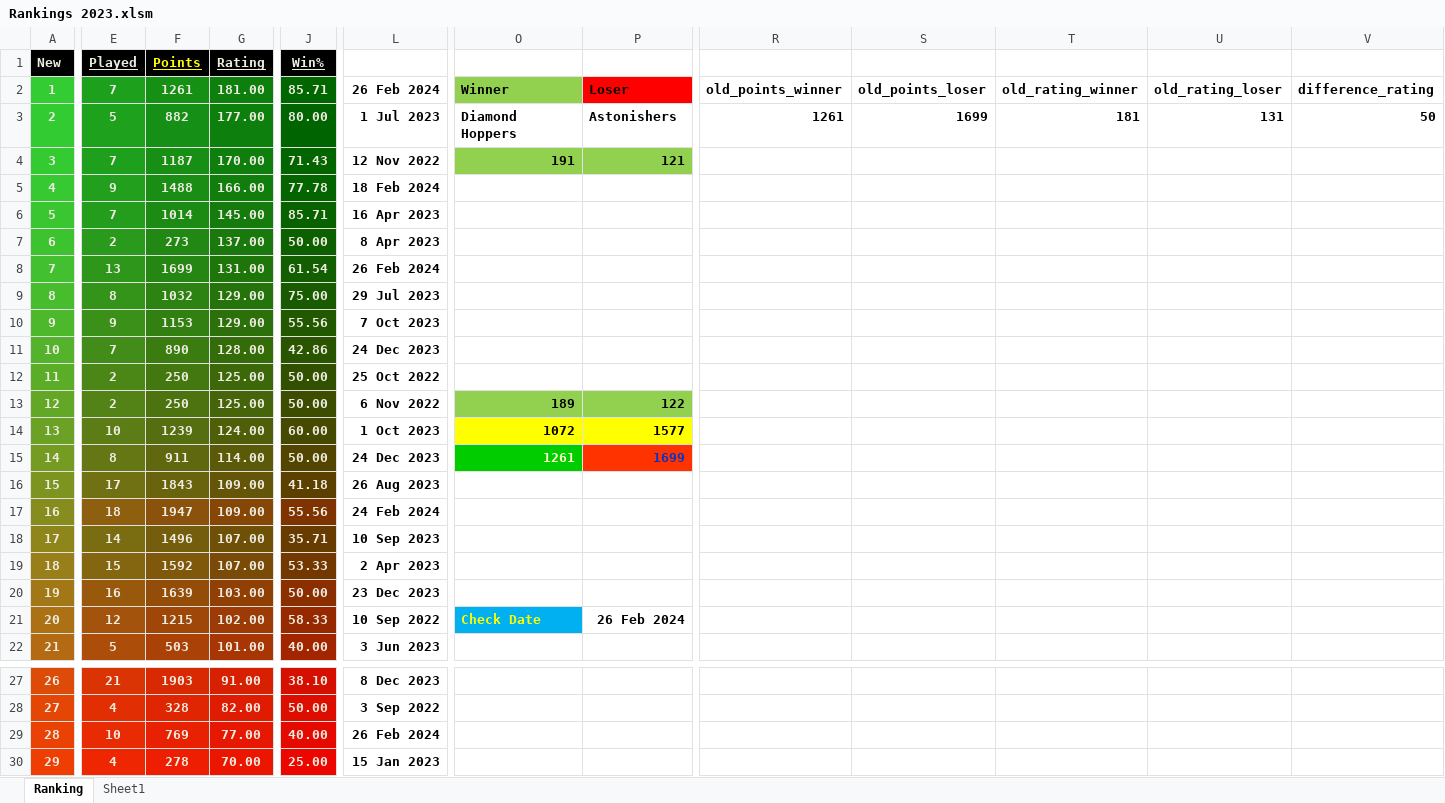
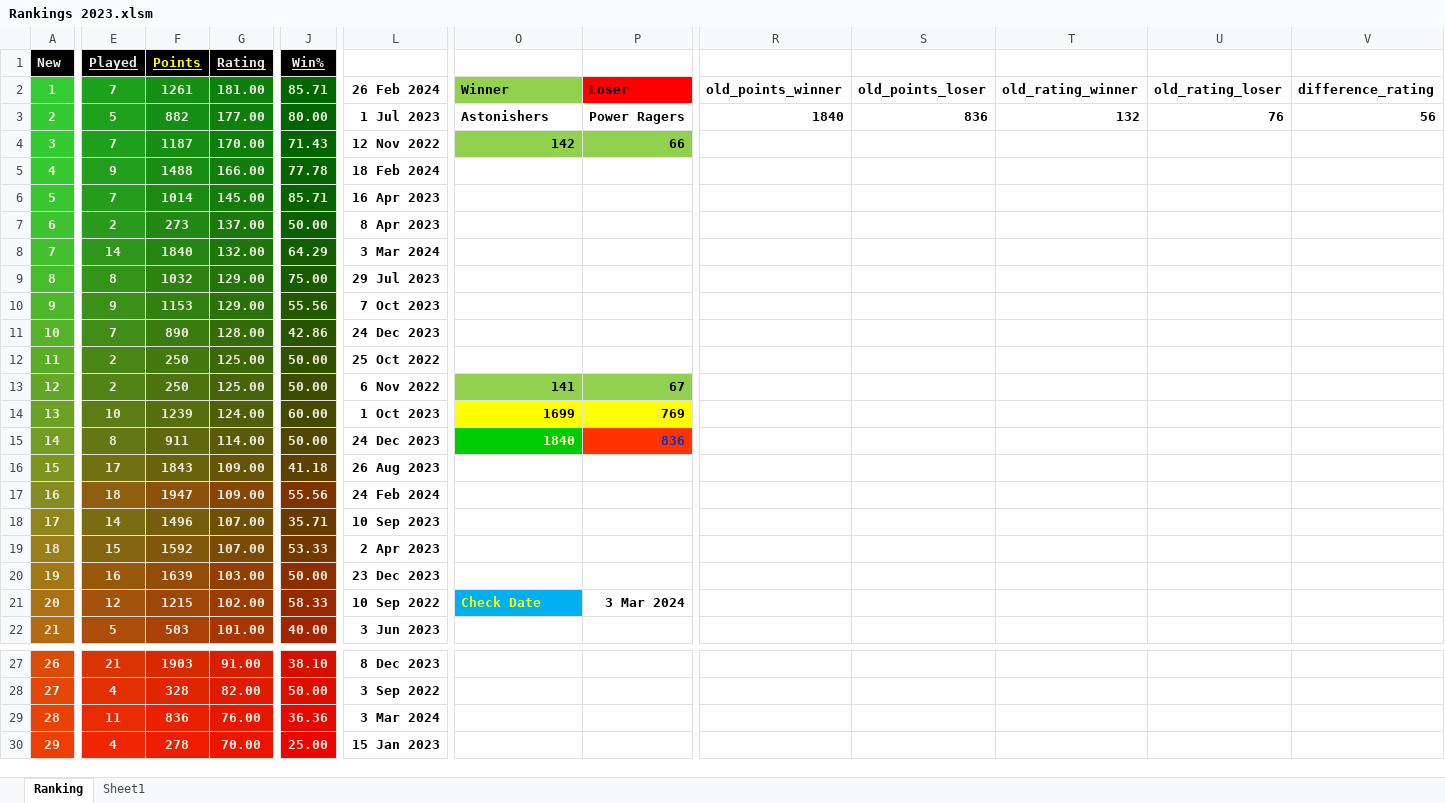
Before and after one commit to Sachienmittal/RRCC, an Excel workbook: Records/Rankings 2023.xlsm, sheet Ranking, drawn as a sheet; only a part is shown, gaps mark what is left out; values as stored, in another font and other column widths than the file's, no borders; conditional formats not drawn; the diff covers the shown part only; the diff names each change by its address in the sheet, - before the commit and + after, or states it on an @@ line.

Commit message:
20240302 AST vs PR

```diff
--- a/Records/Rankings 2023.xlsm (sheet Ranking)
+++ b/Records/Rankings 2023.xlsm (sheet Ranking)
-O3: Diamond Hoppers
+O3: Astonishers
-P3: Astonishers
+P3: Power Ragers
-R3: 1261
+R3: 1840
-S3: 1699
+S3: 836
-T3: 181
+T3: 132
-U3: 131
+U3: 76
-V3: 50
+V3: 56
-O4: 191
+O4: 142
-P4: 121
+P4: 66
-E8 (Played): 13
+E8 (Played): 14
-F8 (Points): 1699
+F8 (Points): 1840
-G8 (Rating): 131.00
+G8 (Rating): 132.00
-J8 (Win%): 61.54
+J8 (Win%): 64.29
-L8: 26 Feb 2024
+L8: 3 Mar 2024
-O13: 189
+O13: 141
-P13: 122
+P13: 67
-O14: 1072
+O14: 1699
-P14: 1577
+P14: 769
-O15: 1261
+O15: 1840
-P15: 1699
+P15: 836
-P21: 26 Feb 2024
+P21: 3 Mar 2024
-E29 (Played): 10
+E29 (Played): 11
-F29 (Points): 769
+F29 (Points): 836
-G29 (Rating): 77.00
+G29 (Rating): 76.00
-J29 (Win%): 40.00
+J29 (Win%): 36.36
-L29: 26 Feb 2024
+L29: 3 Mar 2024
```
Also changed, not shown: 3 edited cells elsewhere in this sheet.
